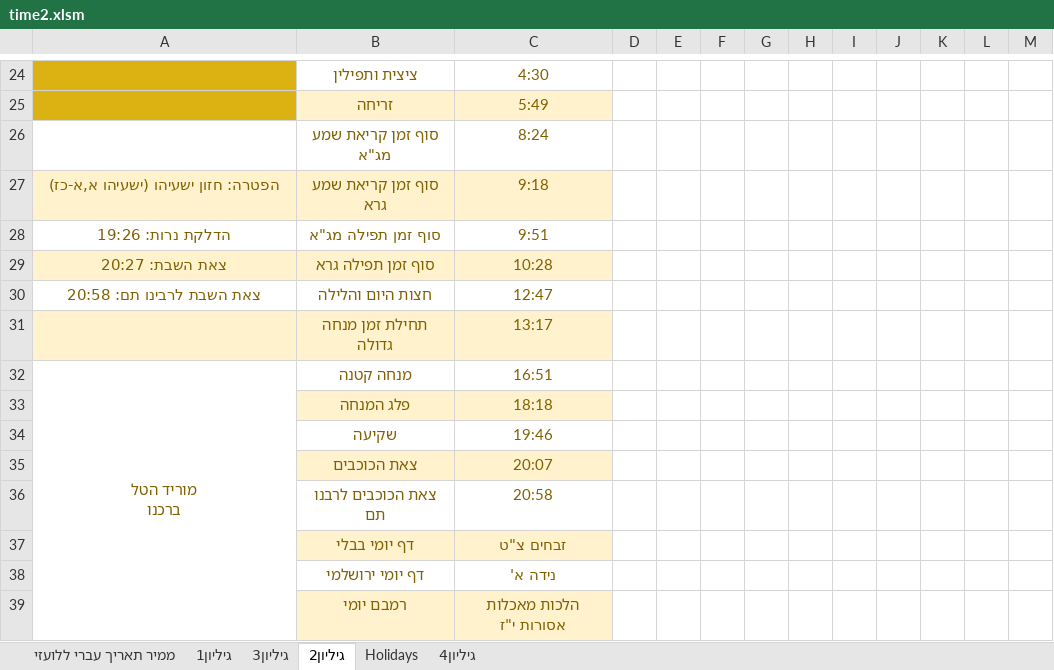
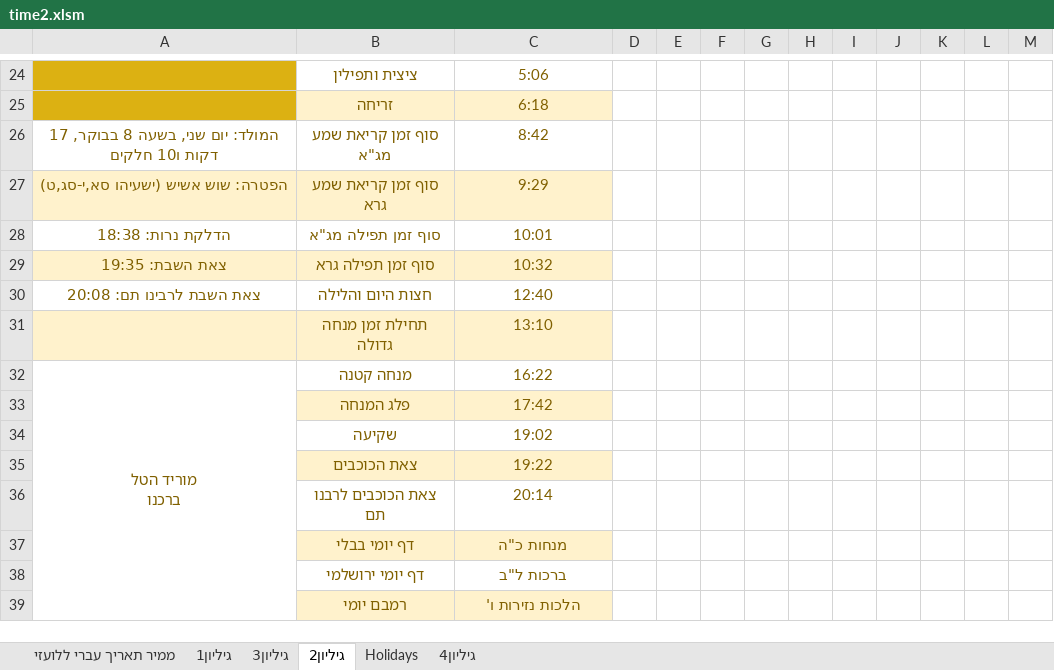
Before and after one commit to sk1234567891/Time, an Excel workbook: ex/time2.xlsm, sheet גיליון2, drawn as a sheet; only a part is shown, gaps mark what is left out; values as stored, in another font and other column widths than the file's, no borders; the diff covers the shown part only; the diff names each change by its address in the sheet, - before the commit and + after, or states it on an @@ line.

```diff
--- a/ex/time2.xlsm (sheet גיליון2)
+++ b/ex/time2.xlsm (sheet גיליון2)
-C24: 4:30
+C24: 5:06
-C25: 5:49
+C25: 6:18
-A26: (empty)
+A26: המולד: יום שני, בשעה 8 בבוקר, 17 דקות ו10 חלקים
-C26: 8:24
+C26: 8:42
-A27: הפטרה: חזון ישעיהו (ישעיהו א,א-כז)
+A27: הפטרה: שוש אשיש (ישעיהו סא,י-סג,ט)
-C27: 9:18
+C27: 9:29
-A28: הדלקת נרות: 19:26
+A28: הדלקת נרות: 18:38
-C28: 9:51
+C28: 10:01
-A29: צאת השבת: 20:27
+A29: צאת השבת: 19:35
-C29: 10:28
+C29: 10:32
-A30: צאת השבת לרבינו תם: 20:58
+A30: צאת השבת לרבינו תם: 20:08
-C30: 12:47
+C30: 12:40
-C31: 13:17
+C31: 13:10
-C32: 16:51
+C32: 16:22
-C33: 18:18
+C33: 17:42
-C34: 19:46
+C34: 19:02
-C35: 20:07
+C35: 19:22
-C36: 20:58
+C36: 20:14
-C37: זבחים צ"ט
+C37: מנחות כ"ה
-C38: נידה א'
+C38: ברכות ל"ב
-C39: הלכות מאכלות אסורות י"ז
+C39: הלכות נזירות ו'
```
Also changed, not shown: 2 added rows, 2 removed rows and 28 edited cells elsewhere in this sheet, sheet גיליון3, sheet גיליון1, sheet Holidays, sheet גיליון4, sheet ממיר תאריך עברי ללועזי, 3 other files.
